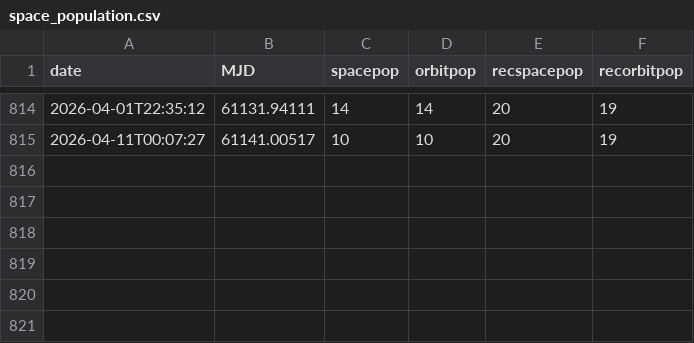
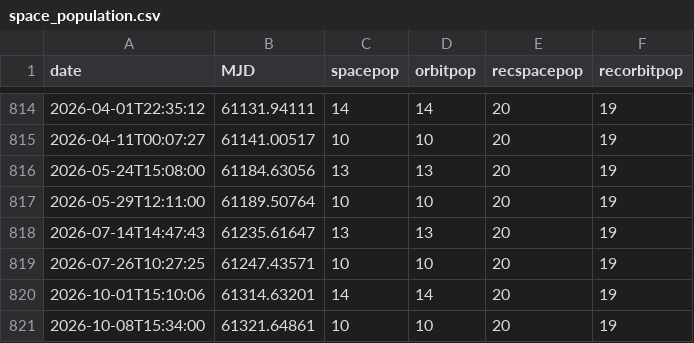
Before and after one commit to gvard/astrodata, a CSV file: data/space_population.csv, drawn as a sheet; only a part is shown, gaps mark what is left out.

Commit message:
update space population data

```diff
--- a/data/space_population.csv
+++ b/data/space_population.csv
@@ -815 +815,7 @@ date,MJD,spacepop,orbitpop,recspacepop,recorbitpop
 2026-04-11T00:07:27,61141.00517,10,10,20,19
+2026-05-24T15:08:00,61184.63056,13,13,20,19
+2026-05-29T12:11:00,61189.50764,10,10,20,19
+2026-07-14T14:47:43,61235.61647,13,13,20,19
+2026-07-26T10:27:25,61247.43571,10,10,20,19
+2026-10-01T15:10:06,61314.63201,14,14,20,19
+2026-10-08T15:34:00,61321.64861,10,10,20,19
```
Also changed, not shown: 1 other file.
